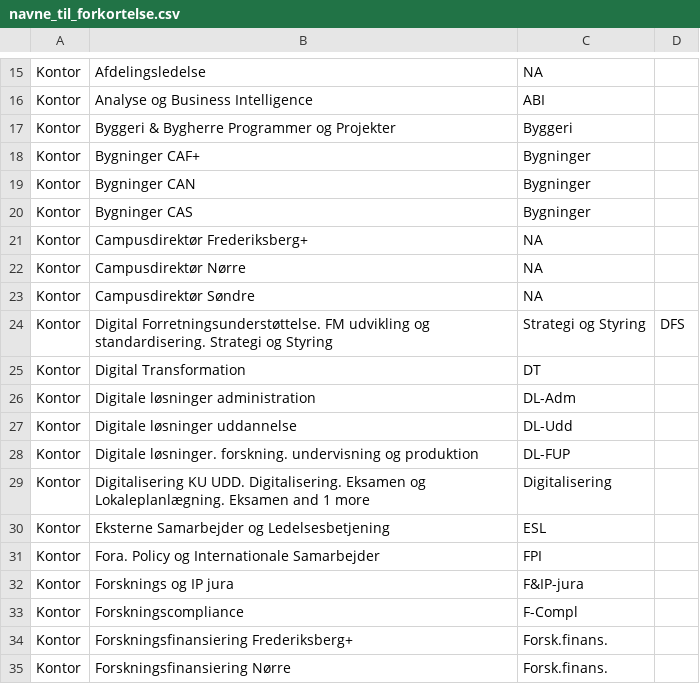
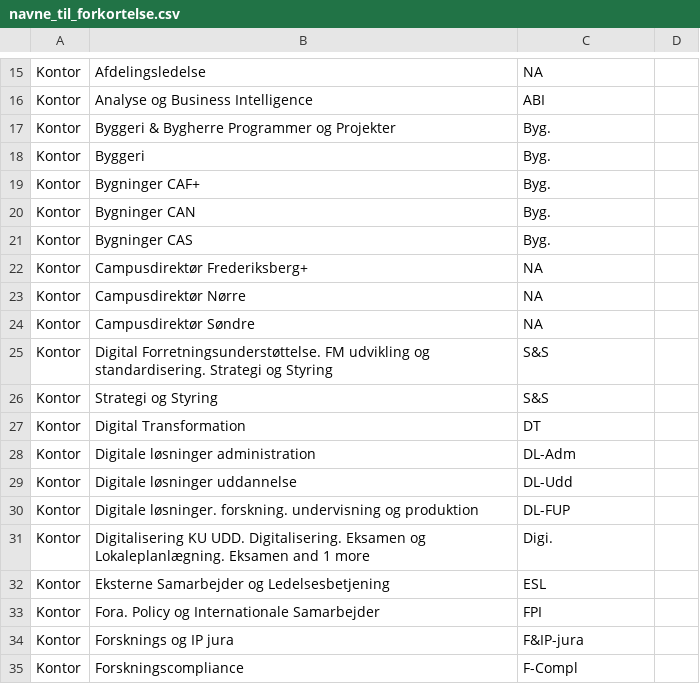
Before and after one commit to REKSTAB-analyse/KU_ledelseslag, a CSV file: navne_til_forkortelse.csv, drawn as a sheet; only a part is shown, gaps mark what is left out; the shorter side is filled out with more unchanged rows; the diff covers the shown part only.

Commit message:
Forkortelser opdateret

```diff
--- a/navne_til_forkortelse.csv
+++ b/navne_til_forkortelse.csv
@@ -16,6 +16,7 @@ Kontor;Afdelingsledelse;NA
 Kontor;Analyse og Business Intelligence;ABI
-Kontor;Byggeri & Bygherre Programmer og Projekter;Byggeri
-Kontor;Bygninger CAF+;Bygninger
-Kontor;Bygninger CAN;Bygninger
-Kontor;Bygninger CAS;Bygninger
+Kontor;Byggeri & Bygherre Programmer og Projekter;Byg.
+Kontor;Byggeri;Byg.
+Kontor;Bygninger CAF+;Byg.
+Kontor;Bygninger CAN;Byg.
+Kontor;Bygninger CAS;Byg.
 Kontor;Campusdirektør Frederiksberg+;NA
@@ -23,3 +24,4 @@ Kontor;Campusdirektør Nørre;NA
 Kontor;Campusdirektør Søndre;NA
-Kontor;Digital Forretningsunderstøttelse. FM udvikling og standardisering. Strategi og Styring;Strategi og Styring; DFS
+Kontor;Digital Forretningsunderstøttelse. FM udvikling og standardisering. Strategi og Styring;S&S
+Kontor;Strategi og Styring;S&S
 Kontor;Digital Transformation;DT
@@ -28,3 +30,3 @@ Kontor;Digitale løsninger uddannelse;DL-Udd
 Kontor;Digitale løsninger. forskning. undervisning og produktion;DL-FUP
-Kontor;Digitalisering KU UDD. Digitalisering. Eksamen og Lokaleplanlægning. Eksamen and 1 more;Digitalisering
+Kontor;Digitalisering KU UDD. Digitalisering. Eksamen og Lokaleplanlægning. Eksamen and 1 more;Digi.
 Kontor;Eksterne Samarbejder og Ledelsesbetjening;ESL
```
Also changed, not shown: 1 added row and 9 edited cells elsewhere in this file, 2 other files.
